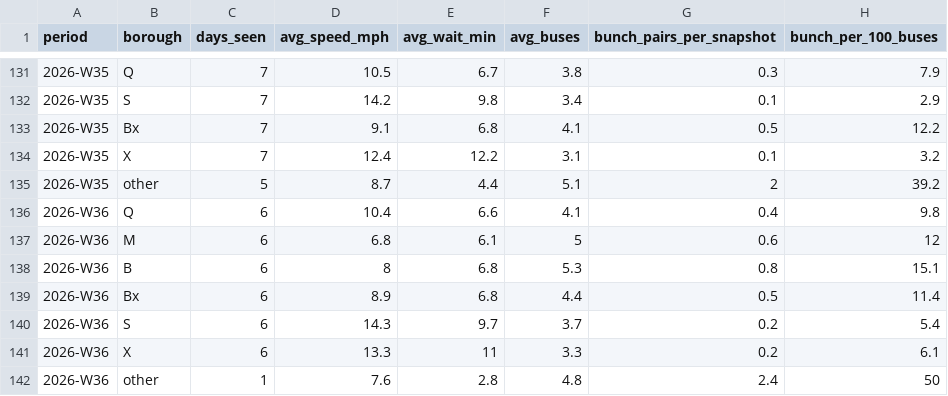
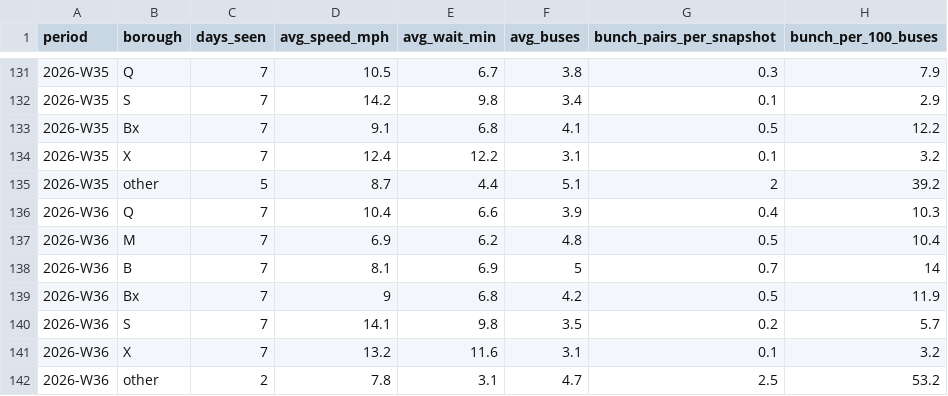
Before and after one commit to joshgreenman1973/experiments, a CSV file: nyc-bus-tracker/data/downloads/weekly-borough.csv, drawn as a sheet; only a part is shown, gaps mark what is left out.

```diff
--- a/nyc-bus-tracker/data/downloads/weekly-borough.csv
+++ b/nyc-bus-tracker/data/downloads/weekly-borough.csv
@@ -135,8 +135,8 @@ period,borough,days_seen,avg_speed_mph,avg_wait_min,avg_buses,bunch_pairs_per_sn
 2026-W35,other,5,8.7,4.4,5.1,2,39.2
-2026-W36,Q,6,10.4,6.6,4.1,0.4,9.8
-2026-W36,M,6,6.8,6.1,5,0.6,12
-2026-W36,B,6,8,6.8,5.3,0.8,15.1
-2026-W36,Bx,6,8.9,6.8,4.4,0.5,11.4
-2026-W36,S,6,14.3,9.7,3.7,0.2,5.4
-2026-W36,X,6,13.3,11,3.3,0.2,6.1
-2026-W36,other,1,7.6,2.8,4.8,2.4,50
+2026-W36,Q,7,10.4,6.6,3.9,0.4,10.3
+2026-W36,M,7,6.9,6.2,4.8,0.5,10.4
+2026-W36,B,7,8.1,6.9,5,0.7,14
+2026-W36,Bx,7,9,6.8,4.2,0.5,11.9
+2026-W36,S,7,14.1,9.8,3.5,0.2,5.7
+2026-W36,X,7,13.2,11.6,3.1,0.1,3.2
+2026-W36,other,2,7.8,3.1,4.7,2.5,53.2
```
Also changed, not shown: nyc-bus-tracker/data/downloads/weekly-routes.csv, nyc-bus-tracker/data/downloads/weekly-system.csv, 6 other files.
